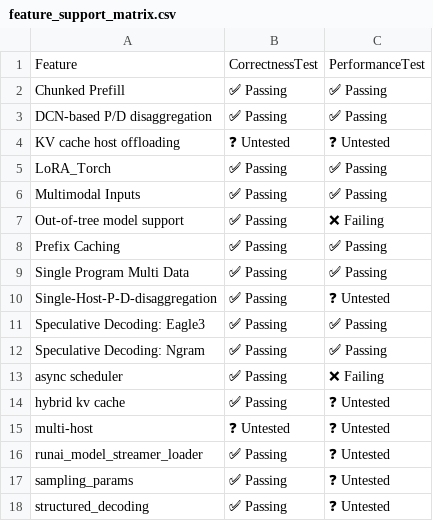
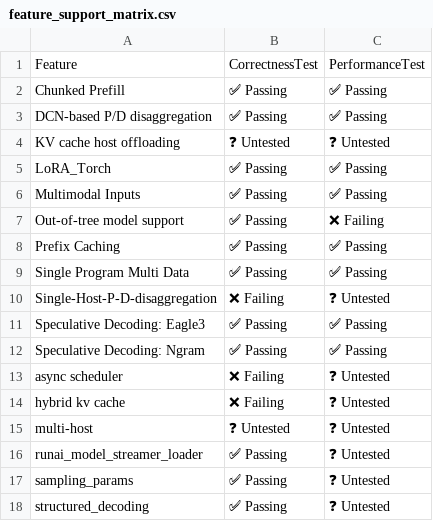
Before and after one commit to vllm-project/tpu-inference, a CSV file: support_matrices/nightly/v6e/default/feature_support_matrix.csv, drawn as a sheet.

Commit message:
[skip ci] Update nightly support matrices (v6e/v7x)
Signed-off-by: Buildkite Bot <buildkite-bot@users.noreply.github.com>

```diff
--- a/support_matrices/nightly/v6e/default/feature_support_matrix.csv
+++ b/support_matrices/nightly/v6e/default/feature_support_matrix.csv
@@ -9,7 +9,7 @@ Feature,CorrectnessTest,PerformanceTest
 "Single Program Multi Data",✅ Passing,✅ Passing
-"Single-Host-P-D-disaggregation",✅ Passing,❓ Untested
+"Single-Host-P-D-disaggregation",❌ Failing,❓ Untested
 "Speculative Decoding: Eagle3",✅ Passing,✅ Passing
 "Speculative Decoding: Ngram",✅ Passing,✅ Passing
-"async scheduler",✅ Passing,❌ Failing
-"hybrid kv cache",✅ Passing,❓ Untested
+"async scheduler",❌ Failing,❓ Untested
+"hybrid kv cache",❌ Failing,❓ Untested
 "multi-host",❓ Untested,❓ Untested
```
Also changed, not shown: support_matrices/nightly/v6e/default/model_support_matrix.csv, support_matrices/nightly/v6e/default/parallelism_support_matrix.csv, 3 other files.
